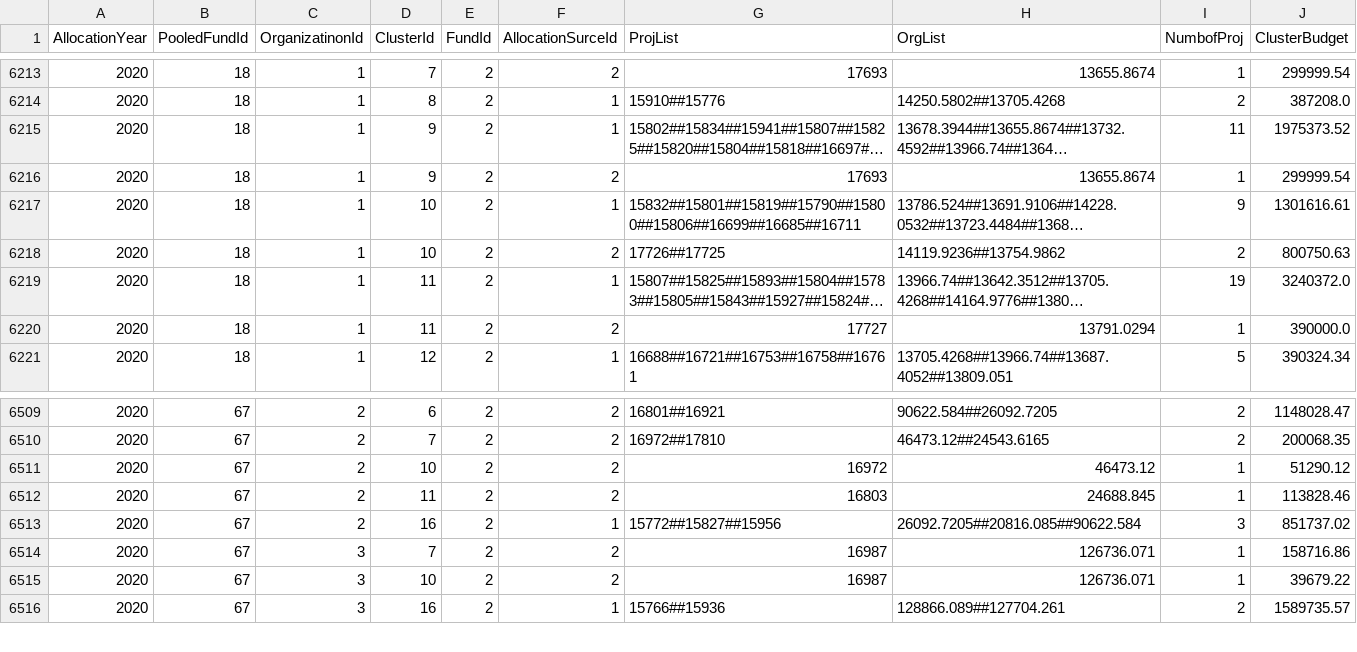
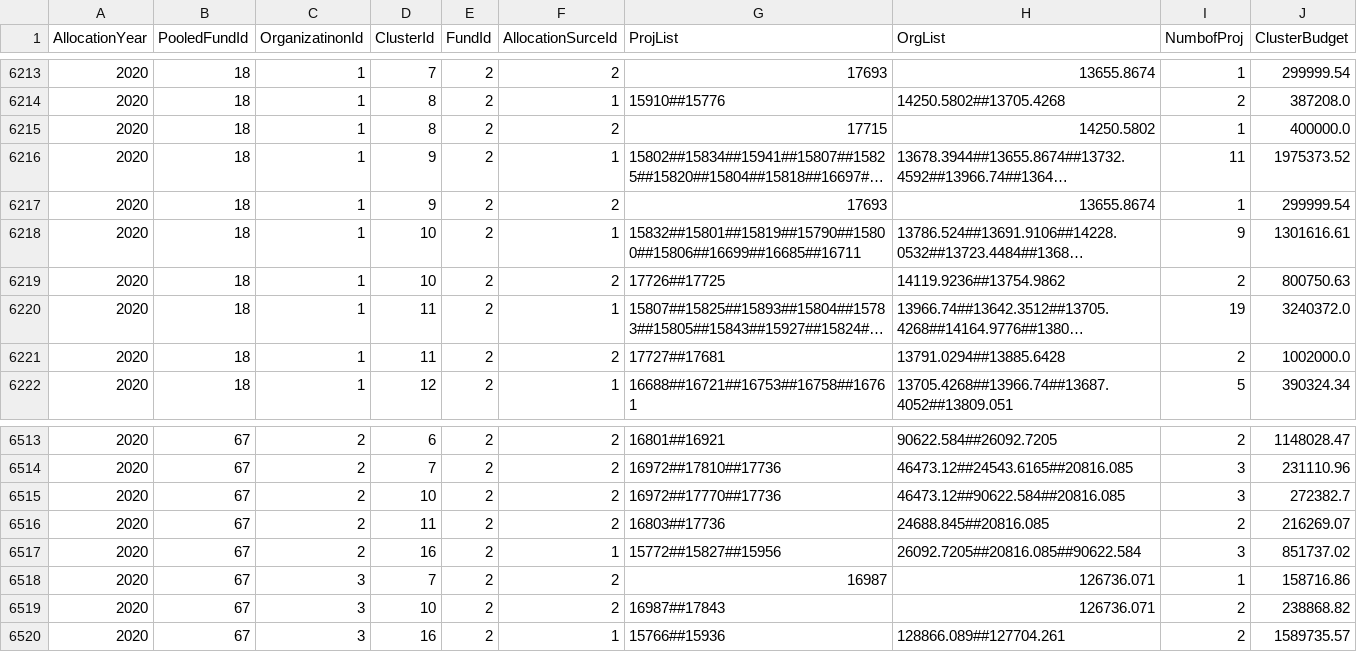
Before and after one commit to CBPFGMS/pf-onebi-data, a CSV file: allocationSummary.csv, drawn as a sheet; only a part is shown, gaps mark what is left out; long unchanged cells end in …; addresses are those after the commit; the diff covers the shown part only; the diff names each change by its address in the sheet, - before the commit and + after, or states it on an @@ line.

```diff
--- a/allocationSummary.csv
+++ b/allocationSummary.csv
+row 6215: 2020 | 18 | 1 | 8 | 2 | 2 | 17715 | 14250.5802 | 1 | 400000.0
-G6221 (ProjList): 17727
+G6221 (ProjList): 17727##17681
-H6221 (OrgList): 13791.0294
+H6221 (OrgList): 13791.0294##13885.6428
-I6221 (NumbofProj): 1
+I6221 (NumbofProj): 2
-J6221 (ClusterBudget): 390000.0
+J6221 (ClusterBudget): 1002000.0
-G6514 (ProjList): 16972##17810
+G6514 (ProjList): 16972##17810##17736
-H6514 (OrgList): 46473.12##24543.6165
+H6514 (OrgList): 46473.12##24543.6165##20816.085
-I6514 (NumbofProj): 2
+I6514 (NumbofProj): 3
-J6514 (ClusterBudget): 200068.35
+J6514 (ClusterBudget): 231110.96
-G6515 (ProjList): 16972
+G6515 (ProjList): 16972##17770##17736
-H6515 (OrgList): 46473.12
+H6515 (OrgList): 46473.12##90622.584##20816.085
-I6515 (NumbofProj): 1
+I6515 (NumbofProj): 3
-J6515 (ClusterBudget): 51290.12
+J6515 (ClusterBudget): 272382.7
-G6516 (ProjList): 16803
+G6516 (ProjList): 16803##17736
-H6516 (OrgList): 24688.845
+H6516 (OrgList): 24688.845##20816.085
-I6516 (NumbofProj): 1
+I6516 (NumbofProj): 2
-J6516 (ClusterBudget): 113828.46
+J6516 (ClusterBudget): 216269.07
-G6519 (ProjList): 16987
+G6519 (ProjList): 16987##17843
-I6519 (NumbofProj): 1
+I6519 (NumbofProj): 2
-J6519 (ClusterBudget): 39679.22
+J6519 (ClusterBudget): 238868.82
```
Also changed, not shown: 3 added rows and 28 edited cells elsewhere in this file, 3 other files.
